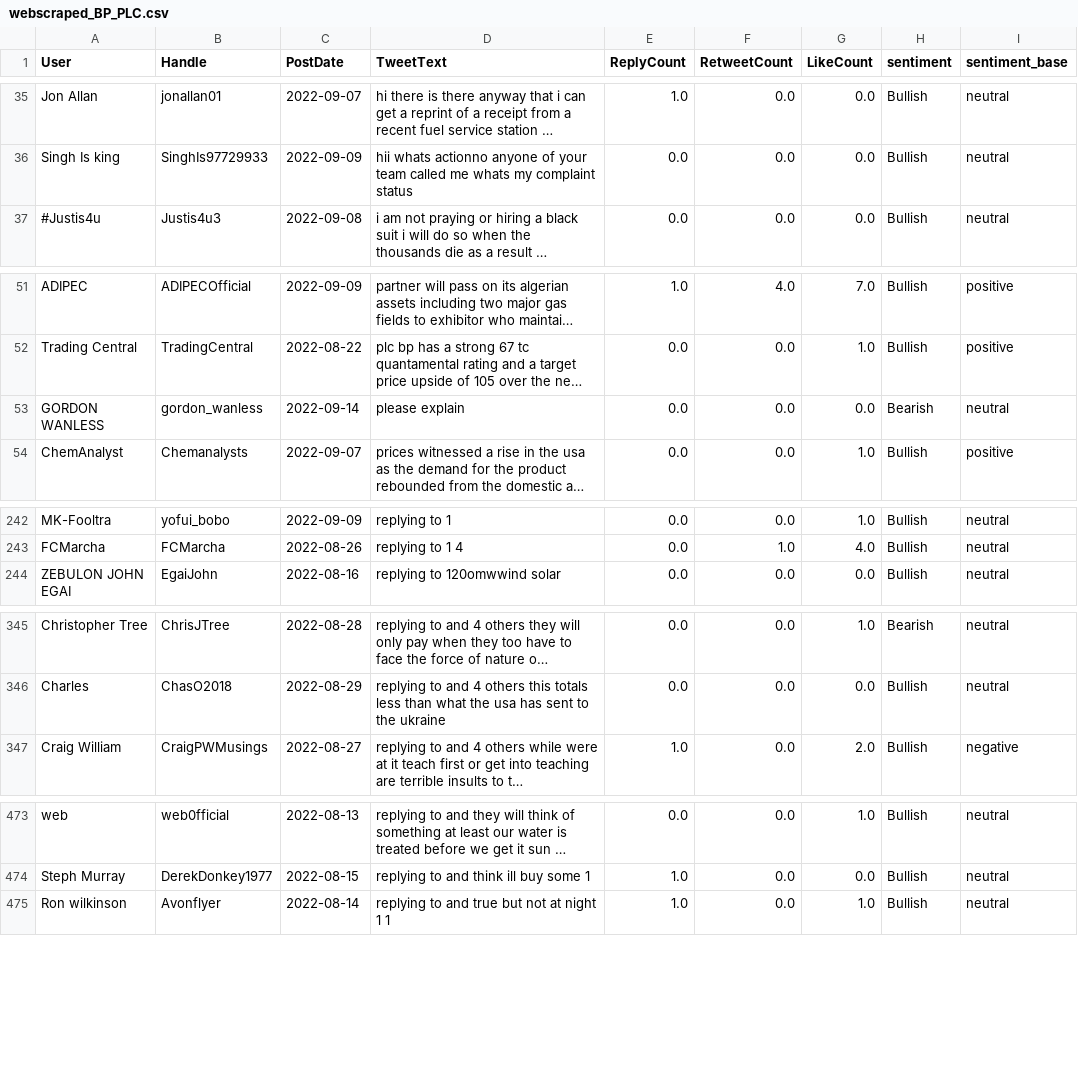
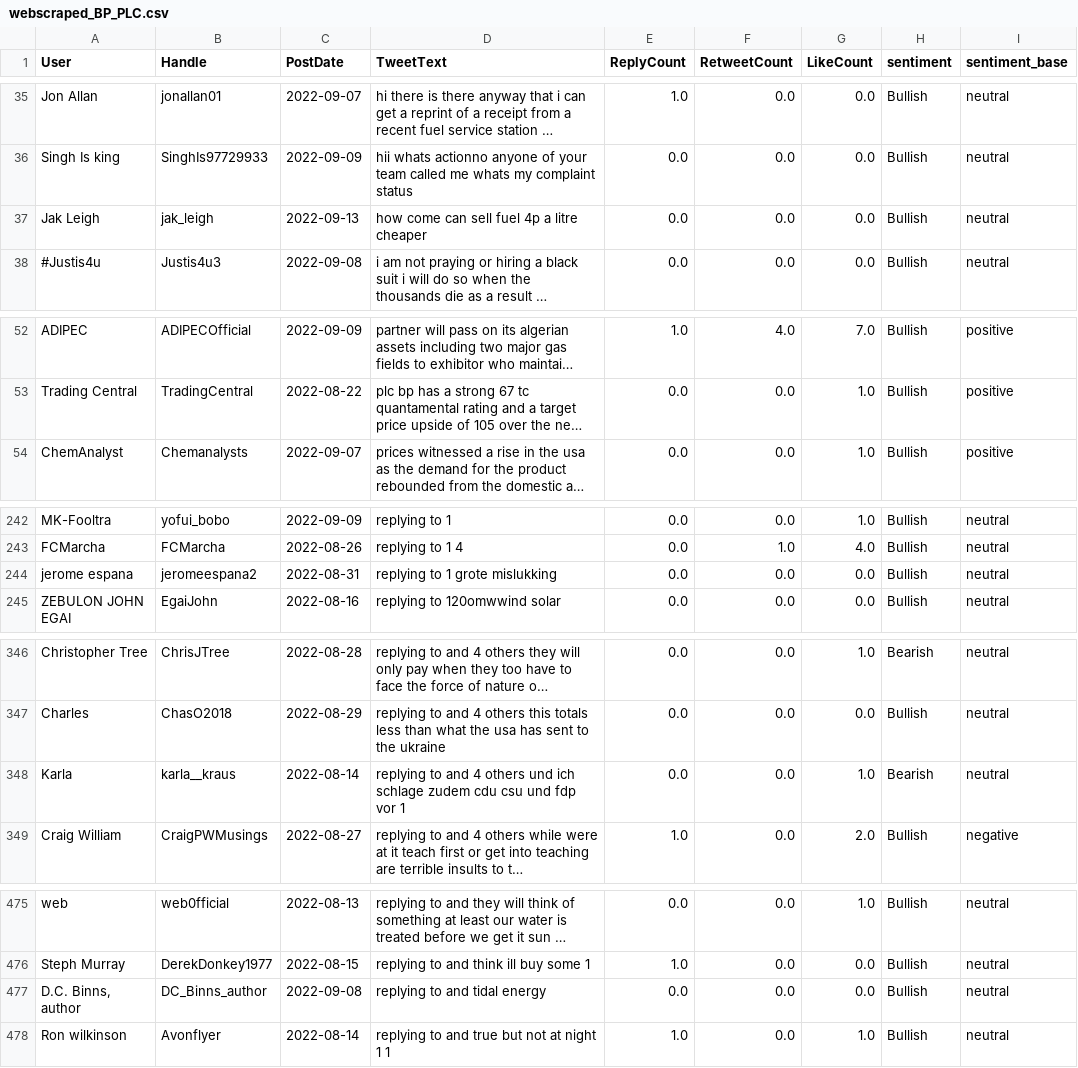
Before and after one commit to Pse1234/sentimental-analysis-energy-stocks, a CSV file: data/data_model/webscraped_BP_PLC.csv, drawn as a sheet; only a part is shown, gaps mark what is left out; long unchanged cells end in …; removed rows and columns are numbered as before the commit, all else as after; the diff covers the shown part only; the diff names each change by its address in the sheet, - before the commit and + after, or states it on an @@ line.

Commit message:
new data bp

```diff
--- a/data/data_model/webscraped_BP_PLC.csv
+++ b/data/data_model/webscraped_BP_PLC.csv
+row 37: Jak Leigh | jak_leigh | 2022-09-13 | how come can sell fuel 4p a litre cheaper | 0.0 | 0.0 | 0.0 | Bullish | neutral
-row 53: GORDON WANLESS | gordon_wanless | 2022-09-14 | please explain | 0.0 | 0.0 | 0.0 | Bearish | neutral
+row 244: jerome espana | jeromeespana2 | 2022-08-31 | replying to 1 grote mislukking | 0.0 | 0.0 | 0.0 | Bullish | neutral
+row 348: Karla | karla__kraus | 2022-08-14 | replying to and 4 others und ich schlage zudem cdu csu und fdp vor 1 | 0.0 | 0.0 | 1.0 | Bearish | neutral
+row 477: D.C. Binns, author | DC_Binns_author | 2022-09-08 | replying to and tidal energy | 0.0 | 0.0 | 0.0 | Bullish | neutral
```
Also changed, not shown: 4 removed rows elsewhere in this file, 8 other files.
